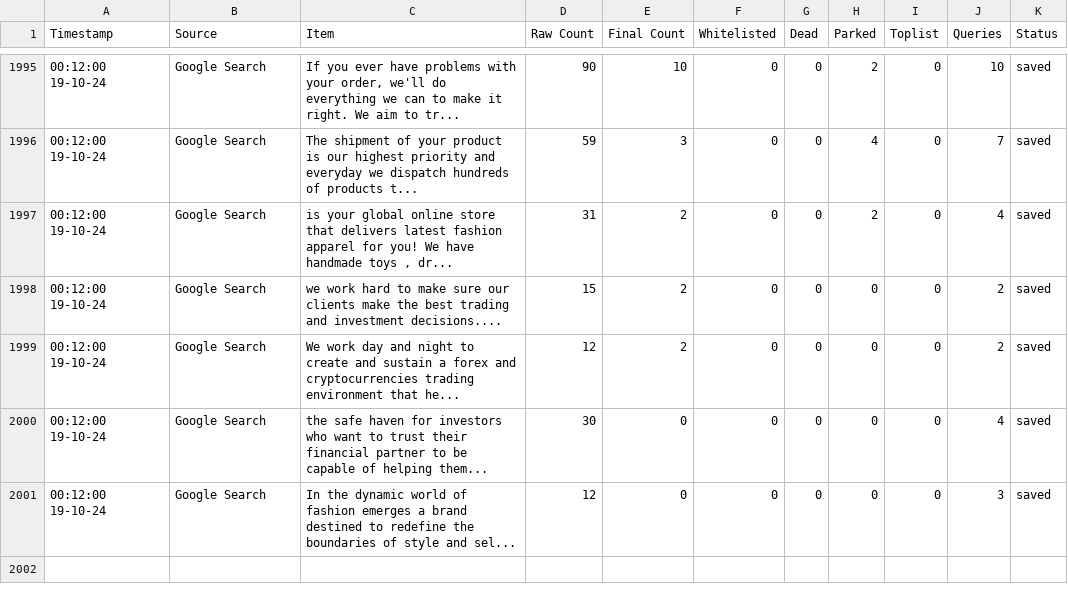
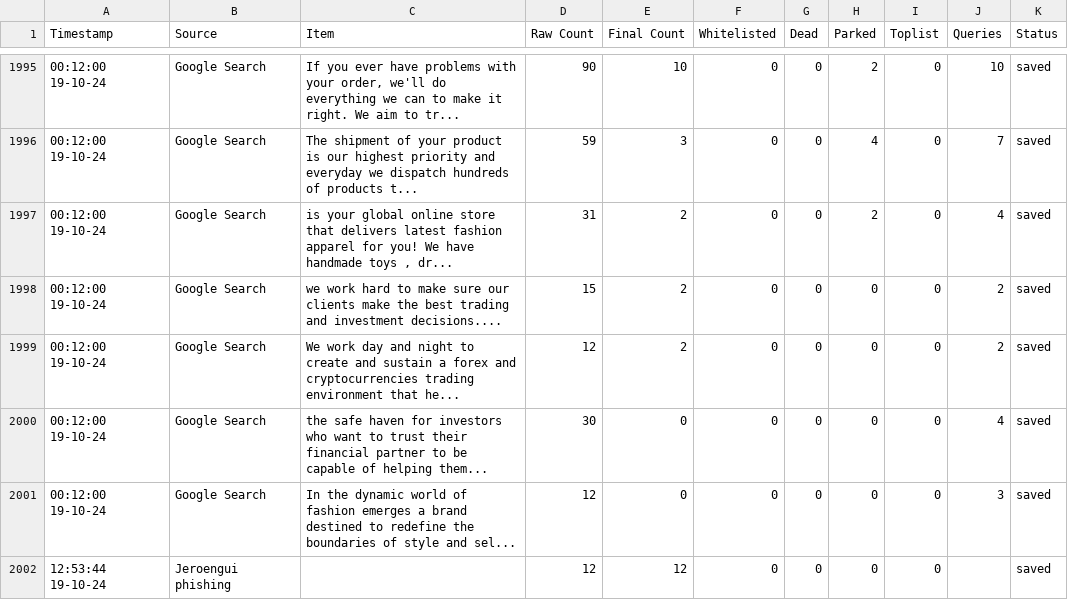
Before and after one commit to jarelllama/Scam-Blocklist, a CSV file: config/source_log.csv, drawn as a sheet; only a part is shown, gaps mark what is left out; the diff names each change by its address in the sheet, - before the commit and + after, or states it on an @@ line.

```diff
--- a/config/source_log.csv
+++ b/config/source_log.csv
+row 2002: 12:53:44 19-10-24 | Jeroengui phishing |  | 12 | 12 | 0 | 0 | 0 | 0 |  | saved
```
Also changed, not shown: 6 other files.
